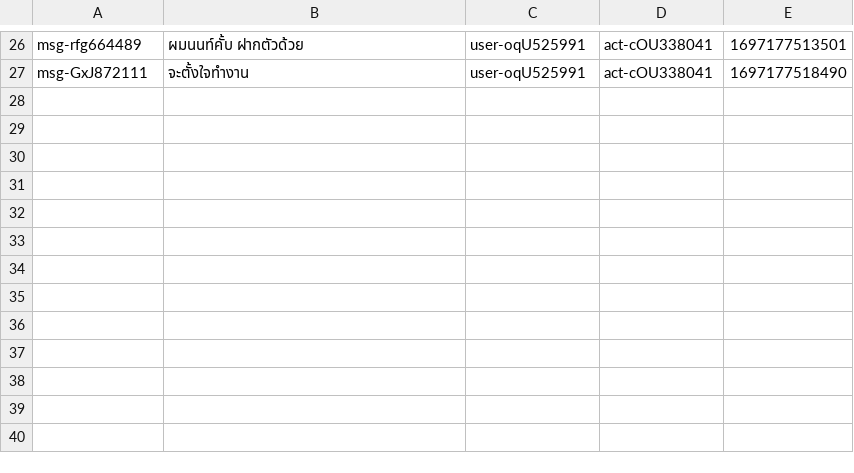
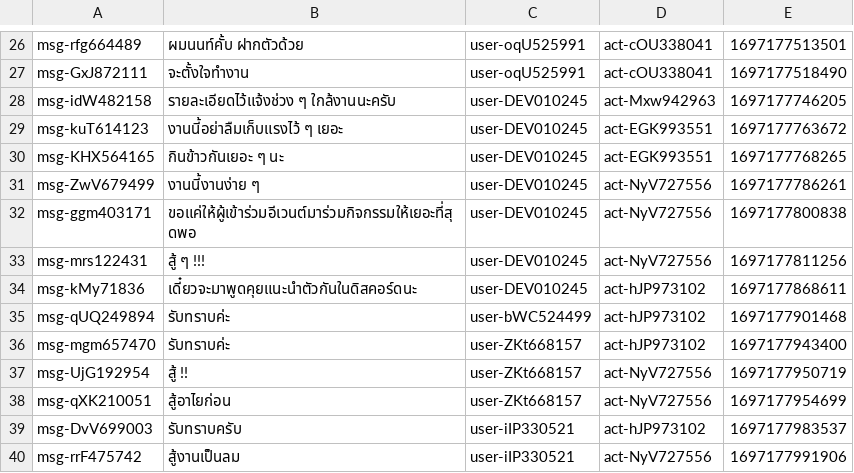
Before and after one commit to Homiez09/plasom-reunion, a CSV file: data/chat-history.csv, drawn as a sheet; only a part is shown, gaps mark what is left out.

```diff
--- a/data/chat-history.csv
+++ b/data/chat-history.csv
@@ -27 +27,14 @@ msg-rfg664489,ผมนนท์คั้บ ฝากตัวด้วย,user
 msg-GxJ872111,จะตั้งใจทำงาน,user-oqU525991,act-cOU338041,1697177518490
+msg-idW482158,รายละเอียดไว้แจ้งช่วง ๆ ใกล้งานนะครับ,user-DEV010245,act-Mxw942963,1697177746205
+msg-kuT614123,งานนี้อย่าลืมเก็บแรงไว้ ๆ เยอะ,user-DEV010245,act-EGK993551,1697177763672
+msg-KHX564165,กินข้าวกันเยอะ ๆ นะ,user-DEV010245,act-EGK993551,1697177768265
+msg-ZwV679499,งานนี้งานง่าย ๆ ,user-DEV010245,act-NyV727556,1697177786261
+msg-ggm403171,ขอแค่ให้ผู้เข้าร่วมอีเวนต์มาร่วมกิจกรรมให้เยอะที่สุดพอ,user-DEV010245,act-NyV727556,1697177800838
+msg-mrs122431,สู้ ๆ !!!,user-DEV010245,act-NyV727556,1697177811256
+msg-kMy71836,เดี๋ยวจะมาพูดคุยแนะนำตัวกันในดิสคอร์ดนะ,user-DEV010245,act-hJP973102,1697177868611
+msg-qUQ249894,รับทราบค่ะ,user-bWC524499,act-hJP973102,1697177901468
+msg-mgm657470,รับทราบค่ะ,user-ZKt668157,act-hJP973102,1697177943400
+msg-UjG192954,สู้ !!,user-ZKt668157,act-NyV727556,1697177950719
+msg-qXK210051,สู้อาไยก่อน,user-ZKt668157,act-NyV727556,1697177954699
+msg-DvV699003,รับทราบครับ,user-iIP330521,act-hJP973102,1697177983537
+msg-rrF475742,สู้งานเป็นลม,user-iIP330521,act-NyV727556,1697177991906
```
Also changed, not shown: data/team-activity.csv, data/user-list.csv.
